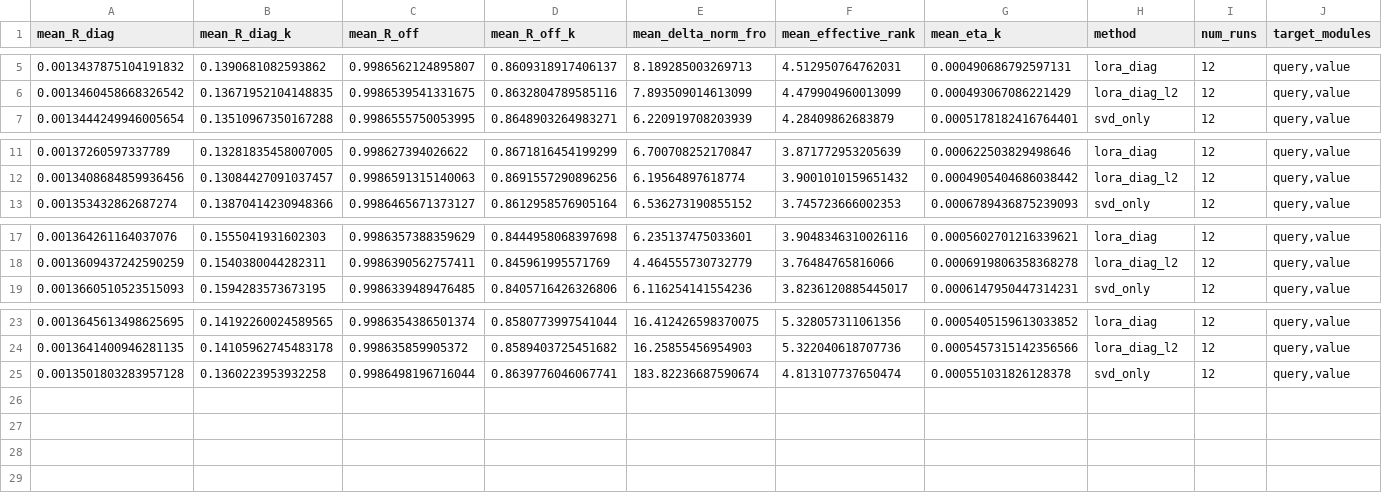
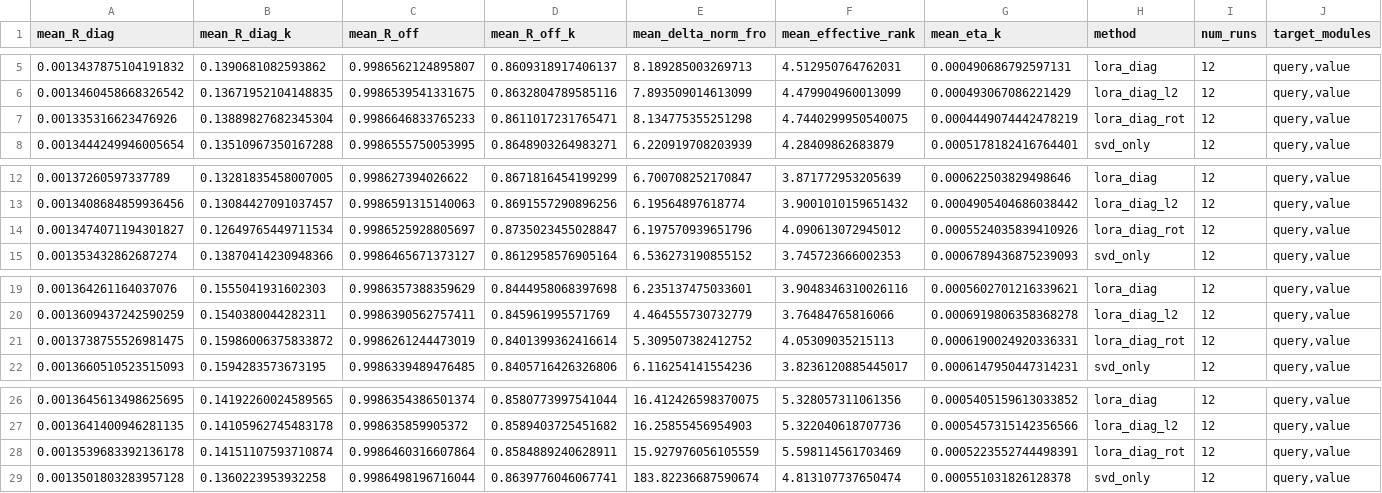
Before and after one commit to Topasm/2026efficient_ML, a CSV file: results/kasa_mechanistic/full/update_frame_by_task_method.csv, drawn as a sheet; only a part is shown, gaps mark what is left out; rows hold the shown columns only; the diff names each change by its address in the sheet, - before the commit and + after, or states it on an @@ line.

```diff
--- a/results/kasa_mechanistic/full/update_frame_by_task_method.csv
+++ b/results/kasa_mechanistic/full/update_frame_by_task_method.csv
+row 7: 0.001335316623476926 | 0.13889827682345304 | 0.9986646833765233 | 0.8611017231765471 | 8.134775355251298 | 4.7440299950540075 | 0.0004449074442478219 | lora_diag_rot | 12 | query,value
+row 14: 0.0013474071194301827 | 0.12649765449711534 | 0.9986525928805697 | 0.8735023455028847 | 6.197570939651796 | 4.090613072945012 | 0.0005524035839410926 | lora_diag_rot | 12 | query,value
+row 21: 0.0013738755526981475 | 0.15986006375833872 | 0.9986261244473019 | 0.8401399362416614 | 5.309507382412752 | 4.05309035215113 | 0.0006190024920336331 | lora_diag_rot | 12 | query,value
+row 28: 0.0013539683392136178 | 0.14151107593710874 | 0.9986460316607864 | 0.8584889240628911 | 15.927976056105559 | 5.598114561703469 | 0.0005223552744498391 | lora_diag_rot | 12 | query,value
```
Also changed, not shown: results/kasa_mechanistic/full/ablation_by_task_method_lr.csv, 4 other files.
